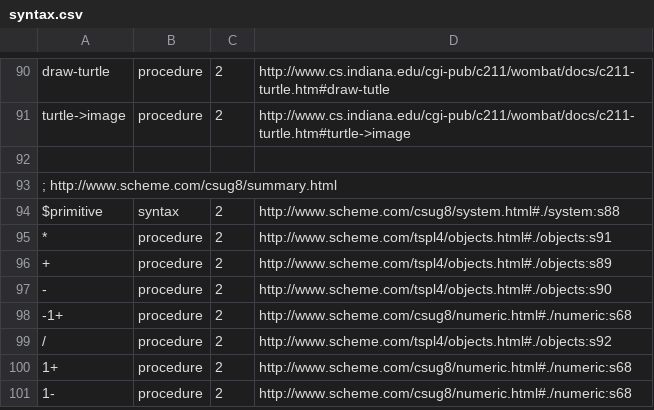
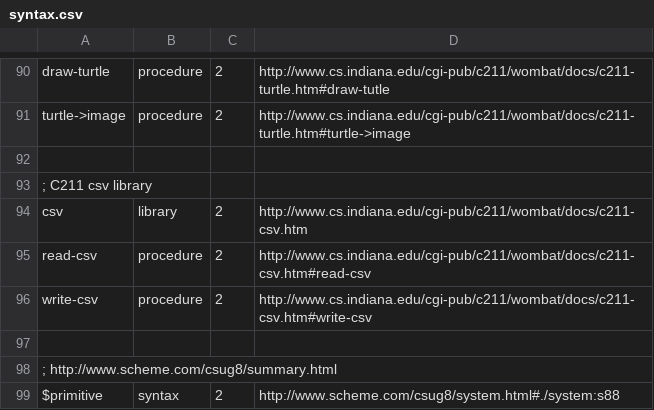
Before and after one commit to jpverkamp/wombat-ide, a CSV file: ide/lib/syntax.csv, drawn as a sheet; only a part is shown, gaps mark what is left out; the shorter side is filled out with more unchanged rows; the diff names each change by its address in the sheet, - before the commit and + after, or states it on an @@ line.

Commit message:
Fixes issue 222
csv, read-csv, and write-csv are now recognized as keywords (with links to documentation)

```diff
--- a/ide/lib/syntax.csv
+++ b/ide/lib/syntax.csv
+row 93: ; C211 csv library
+row 94: csv | library | 2 | http://www.cs.indiana.edu/cgi-pub/c211/wombat/docs/c211-csv.htm
+row 95: read-csv | procedure | 2 | http://www.cs.indiana.edu/cgi-pub/c211/wombat/docs/c211-csv.htm#read-csv
+row 96: write-csv | procedure | 2 | http://www.cs.indiana.edu/cgi-pub/c211/wombat/docs/c211-csv.htm#write-csv
+row 97: (empty)
```
Also changed, not shown: 1 other file.
